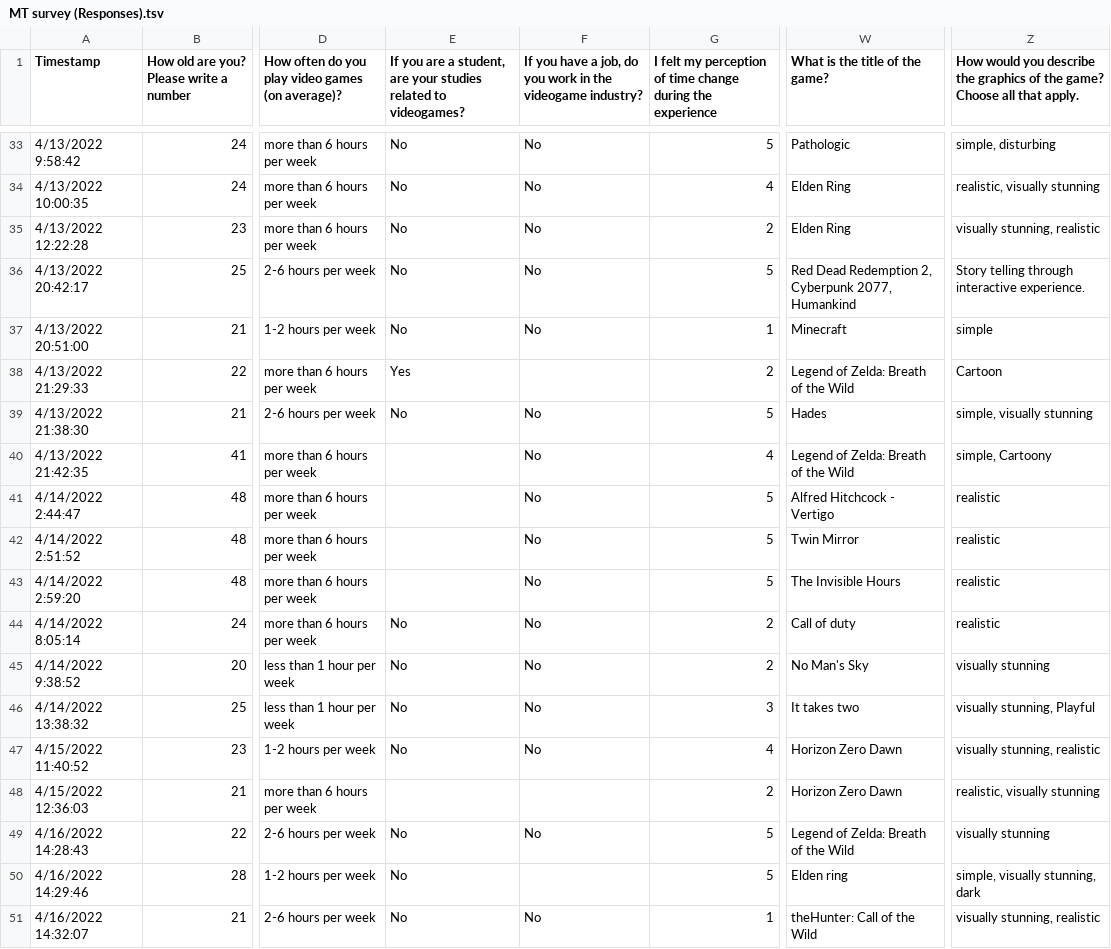
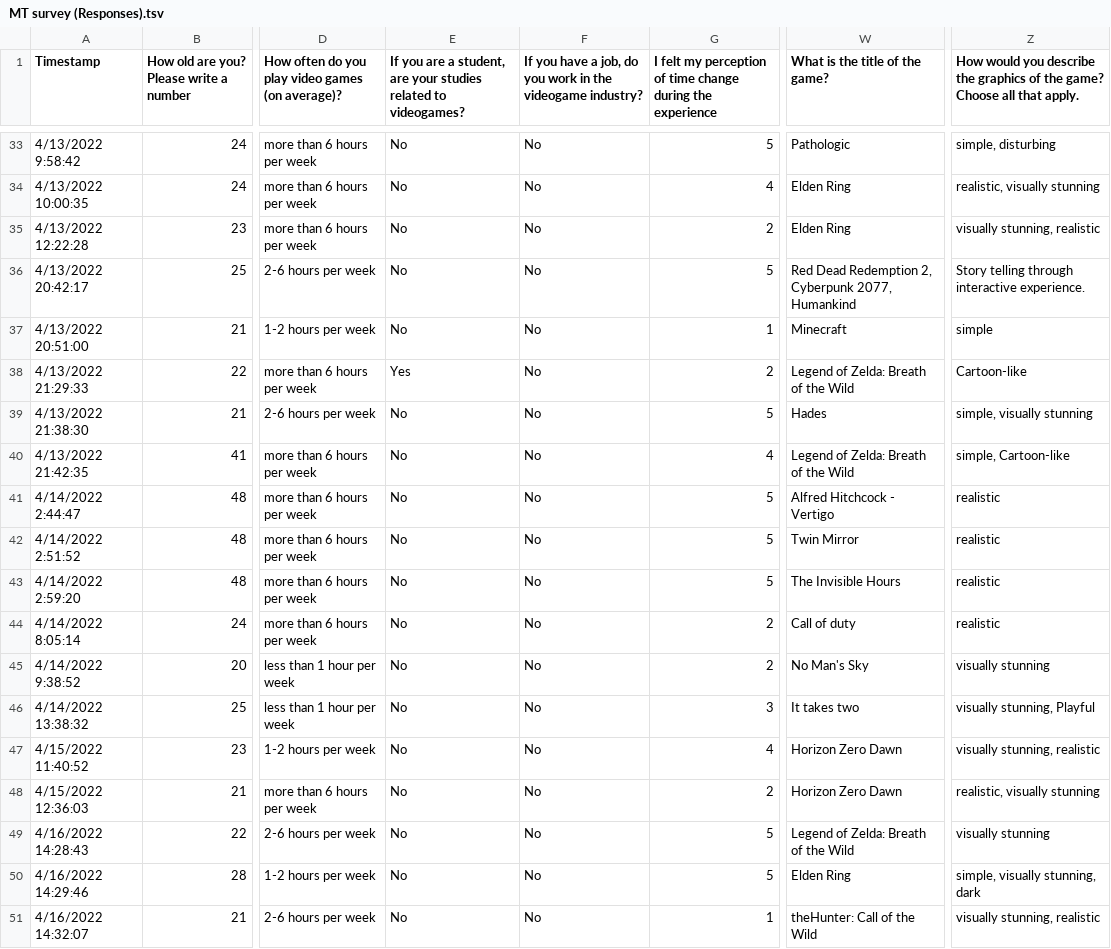
Before and after one commit to Aurora2701/MT_Code, a TSV file: MT survey (Responses).tsv, drawn as a sheet; only a part is shown, gaps mark what is left out; the diff covers the shown part only; the diff names each change by its address in the sheet, - before the commit and + after, or states it on an @@ line.

```diff
--- a/MT survey (Responses).tsv
+++ b/MT survey (Responses).tsv
-F38: (empty)
+F38: No
-Z38: Cartoon
+Z38: Cartoon-like
-E40:E43: (empty)
+E40:E43: No
-Z40: simple, Cartoony
+Z40: simple, Cartoon-like
-E48: (empty)
+E48: No
-F48: (empty)
+F48: No
-F50: (empty)
+F50: No
-W50 (What is the title of the game?): Elden ring
+W50 (What is the title of the game?): Elden Ring
```
Also changed, not shown: 2 added rows and 52 edited cells elsewhere in this file, 1 other file.
